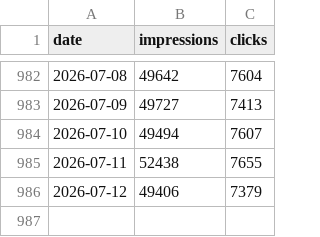
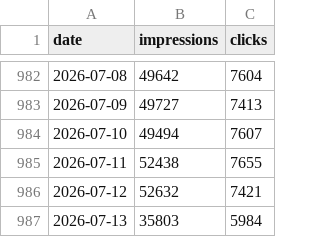
Before and after one commit to Setiavipul-78/cars24-brand-dashboard, a CSV file: data/gsc_daily_india.csv, drawn as a sheet; only a part is shown, gaps mark what is left out.

```diff
--- a/data/gsc_daily_india.csv
+++ b/data/gsc_daily_india.csv
@@ -985,2 +985,3 @@ date,impressions,clicks
 2026-07-11,52438,7655
-2026-07-12,49406,7379
+2026-07-12,52632,7421
+2026-07-13,35803,5984
```
Also changed, not shown: data/gsc_daily_au.csv, data/gsc_daily_uae.csv, 29 other files.
